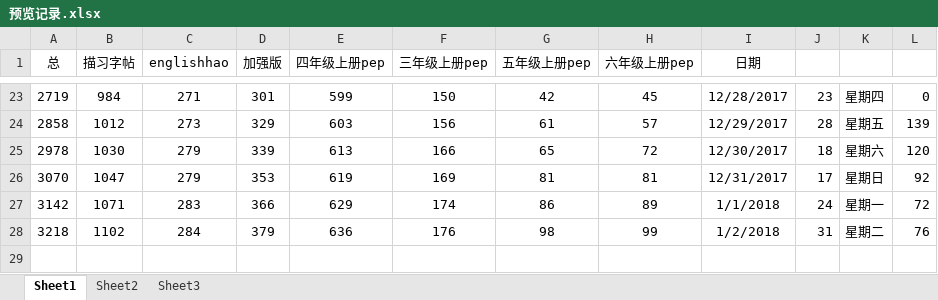
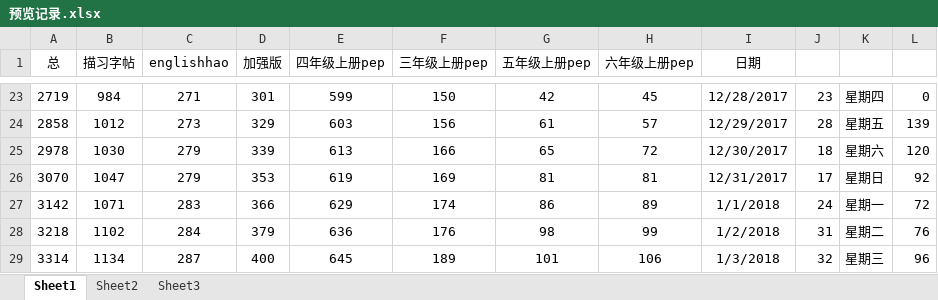
Before and after one commit to haowenbiao/AndroidProject, an Excel workbook: englishhao/预览记录.xlsx, sheet Sheet1, drawn as a sheet; only a part is shown, gaps mark what is left out; values as stored, in another font and other column widths than the file's, no borders; the diff names each change by its address in the sheet, - before the commit and + after, or states it on an @@ line.

```diff
--- a/englishhao/预览记录.xlsx (sheet Sheet1)
+++ b/englishhao/预览记录.xlsx (sheet Sheet1)
+row 29: 3314 | 1134 | 287 | 400 | 645 | 189 | 101 | 106 | 1/3/2018 | 32 | 星期三 | 96
```
Also changed, not shown: 2 other files.
